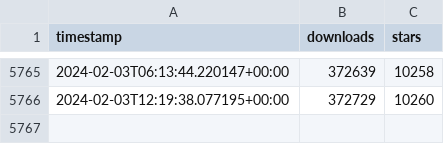
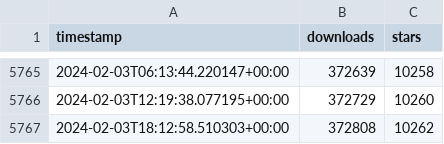
Before and after one commit to ActivityWatch/stats, a CSV file: data/stats.csv, drawn as a sheet; only a part is shown, gaps mark what is left out; the diff names each change by its address in the sheet, - before the commit and + after, or states it on an @@ line.

```diff
--- a/data/stats.csv
+++ b/data/stats.csv
+row 5767: 2024-02-03T18:12:58.510303+00:00 | 372808 | 10262
```
